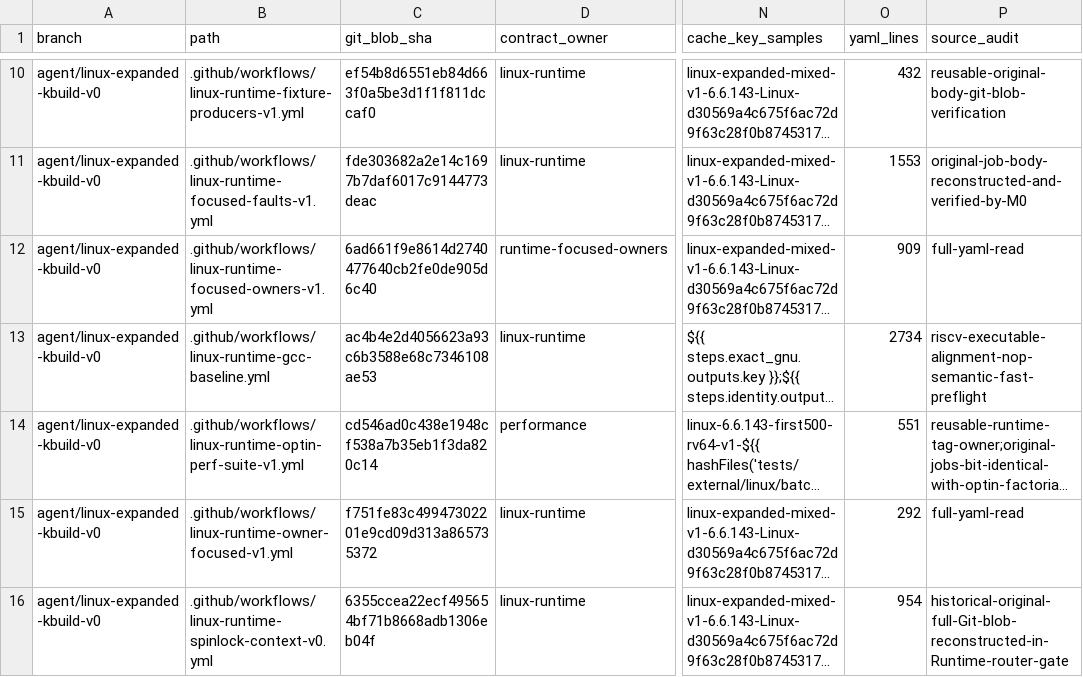
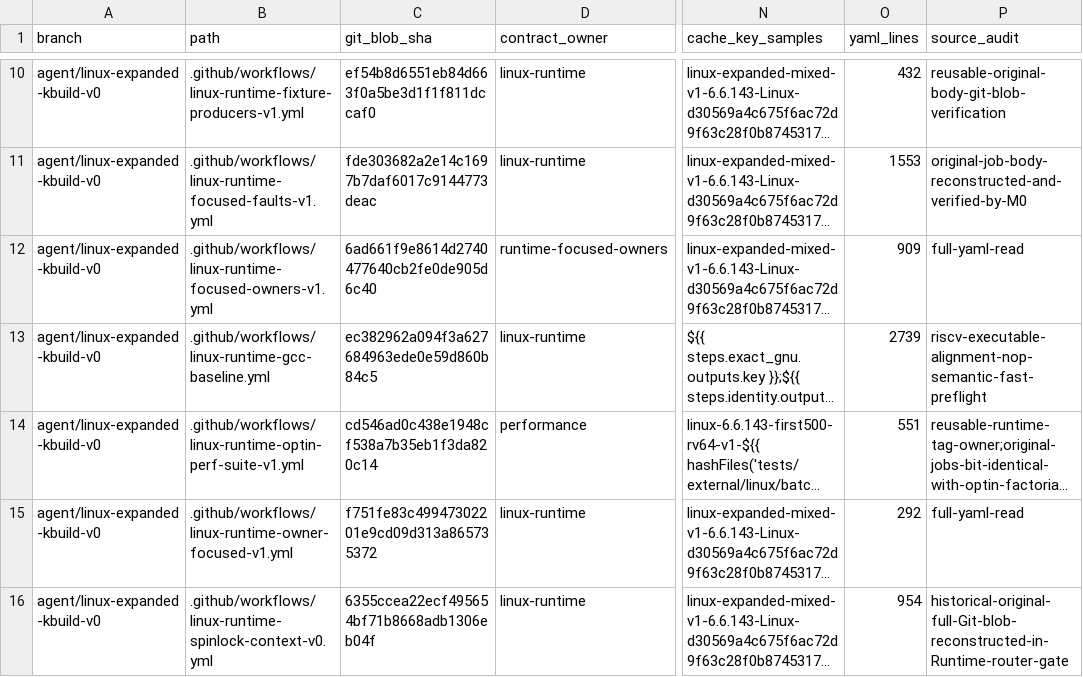
Before and after one commit to yituanxing/minic-toolchain, a TSV file: docs/ci/active-workflow-inventory-2026-10-09.tsv, drawn as a sheet; only a part is shown, gaps mark what is left out; long unchanged cells end in …; the diff names each change by its address in the sheet, - before the commit and + after, or states it on an @@ line.

Commit message:
perf(audit): measure exact AST memory and CALL count on real frozen Linux corpus [linux-perf-hotowners] [linux-perf-hotowners-rotation] [linux-perf-ast-footprint]

```diff
--- a/docs/ci/active-workflow-inventory-2026-10-09.tsv
+++ b/docs/ci/active-workflow-inventory-2026-10-09.tsv
-C13 (git_blob_sha): ac4b4e2d4056623a93c6b3588e68c7346108ae53
+C13 (git_blob_sha): ec382962a094f3a627684963ede0e59d860b84c5
-O13 (yaml_lines): 2734
+O13 (yaml_lines): 2739
```
Also changed, not shown: 1 other file.
